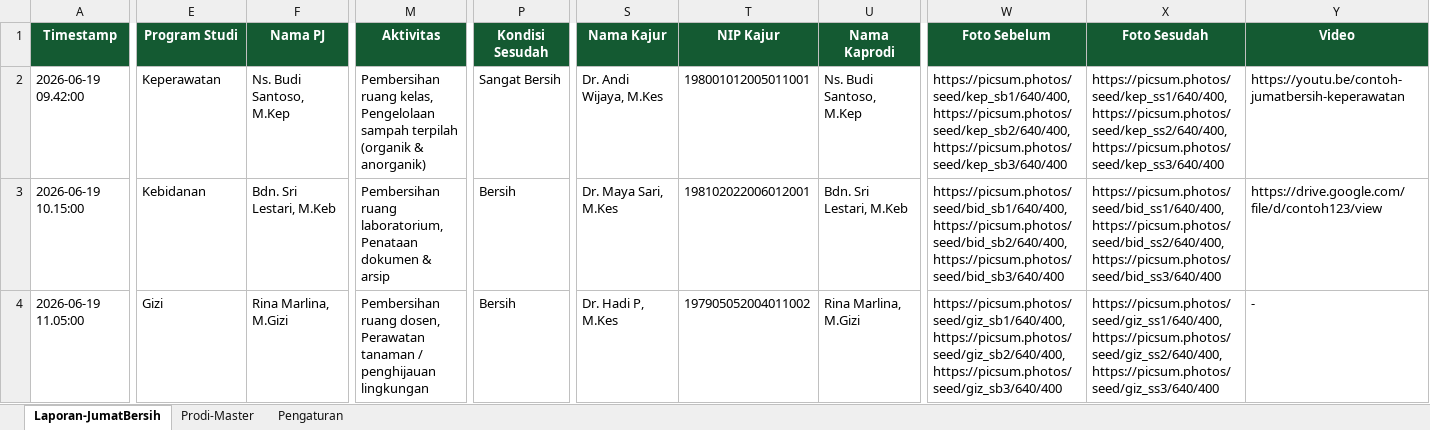
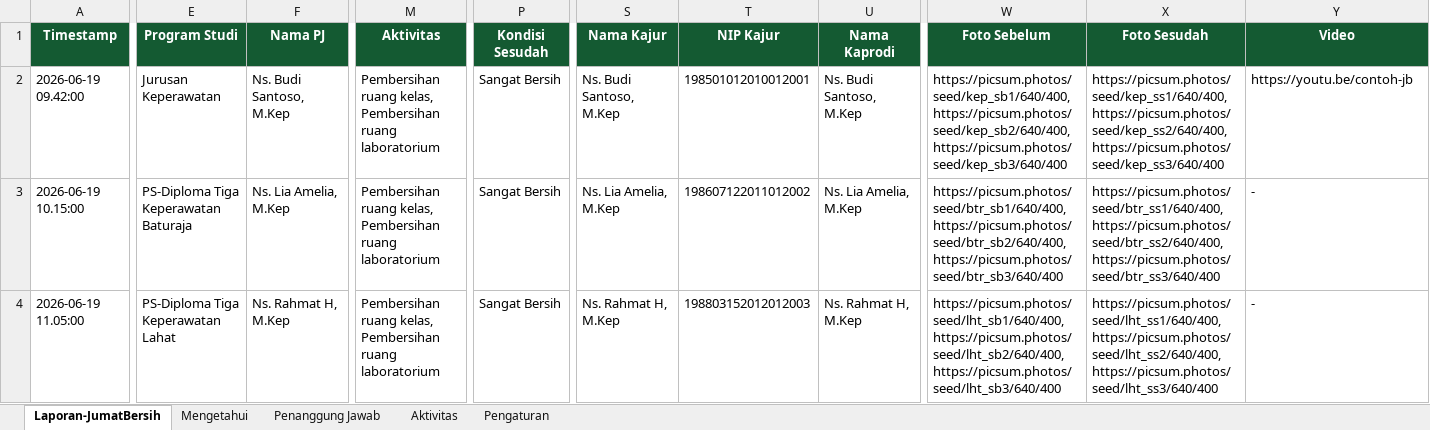
Before and after one commit to AnnisaBaizan/SmartChampion-JumatBersih, an Excel workbook: Template_Spreadsheet_JumatBersih.xlsx, sheet Laporan-JumatBersih, drawn as a sheet; only a part is shown, gaps mark what is left out; values as stored, in another font and other column widths than the file's, no borders; the diff covers the shown part only; the diff names each change by its address in the sheet, - before the commit and + after, or states it on an @@ line.

Commit message:
feat: master Mengetahui & Penanggung Jawab + Aktivitas dataset, 11 unit jurusan/prodi, foto sebelum/sesudah dipisah, TTD lebih tebal
- daftar unit jadi 11 (campuran Jurusan dalam kota + PS/Prodi luar kota), label 'Jurusan / Program Studi'
- sheet Mengetahui (unit+kajur+kontak+TTD) → dropdown Mengetahui + sumber notifikasi
- sheet Penanggung Jawab (fleksibel, tumbuh otomatis) → dropdown PJ; pilih nama auto-isi NIP + TTD
- Aktivitas jadi dataset (tab Aktivitas), 'lainnya' auto-nambah ke dataset
- TTD dipakai ulang via link tersimpan (thumbnail Drive), _saveTtd pass-through link
- PDF: Foto Sebelum & Sesudah jadi 2 section terpisah (E & F), Pernyataan jadi G
- TTD: garis nama lebih tebal, modal proporsional (aspect 5/2), goresan pena lebih tebal
- xlsx: skema final 5 tab; README + kontrak API diperbarui

```diff
--- a/Template_Spreadsheet_JumatBersih.xlsx (sheet Laporan-JumatBersih)
+++ b/Template_Spreadsheet_JumatBersih.xlsx (sheet Laporan-JumatBersih)
-sheet tab: Prodi-Master
+sheet tab: Mengetahui
+sheet tab: Penanggung Jawab
+sheet tab: Aktivitas
-E2 (Program Studi): Keperawatan
+E2 (Program Studi): Jurusan Keperawatan
-M2 (Aktivitas): …ruang kelas, Pengelolaan sampah terpilah (organik & anorganik)
+M2 (Aktivitas): …ruang kelas, Pembersihan ruang laboratorium
-S2 (Nama Kajur): Dr. Andi Wijaya, M.Kes
+S2 (Nama Kajur): Ns. Budi Santoso, M.Kep
-T2 (NIP Kajur): 198001012005011001
+T2 (NIP Kajur): 198501012010012001
-Y2 (Video): https://youtu.be/contoh-jumatbersih-keperawatan
+Y2 (Video): https://youtu.be/contoh-jb
-E3 (Program Studi): Kebidanan
+E3 (Program Studi): PS-Diploma Tiga Keperawatan Baturaja
-F3 (Nama PJ): Bdn. Sri Lestari, M.Keb
+F3 (Nama PJ): Ns. Lia Amelia, M.Kep
-M3 (Aktivitas): Pembersihan ruang laboratorium, Penataan dokumen & arsip
+M3 (Aktivitas): Pembersihan ruang kelas, Pembersihan ruang laboratorium
-P3:P4 (Kondisi Sesudah): Bersih
+P3:P4 (Kondisi Sesudah): Sangat Bersih
-S3 (Nama Kajur): Dr. Maya Sari, M.Kes
+S3 (Nama Kajur): Ns. Lia Amelia, M.Kep
-T3 (NIP Kajur): 198102022006012001
+T3 (NIP Kajur): 198607122011012002
-U3 (Nama Kaprodi): Bdn. Sri Lestari, M.Keb
+U3 (Nama Kaprodi): Ns. Lia Amelia, M.Kep
-W3 (Foto Sebelum): https://picsum.photos/seed/bid_sb1/640/400, https://picsum.photos/seed/bid_sb2/640/400, https://picsum.photos/seed/bid_sb3/640/400
+W3 (Foto Sebelum): https://picsum.photos/seed/btr_sb1/640/400, https://picsum.photos/seed/btr_sb2/640/400, https://picsum.photos/seed/btr_sb3/640/400
-X3 (Foto Sesudah): https://picsum.photos/seed/bid_ss1/640/400, https://picsum.photos/seed/bid_ss2/640/400, https://picsum.photos/seed/bid_ss3/640/400
+X3 (Foto Sesudah): https://picsum.photos/seed/btr_ss1/640/400, https://picsum.photos/seed/btr_ss2/640/400, https://picsum.photos/seed/btr_ss3/640/400
-Y3 (Video): https://drive.google.com/file/d/contoh123/view
+Y3 (Video): -
-E4 (Program Studi): Gizi
+E4 (Program Studi): PS-Diploma Tiga Keperawatan Lahat
-F4 (Nama PJ): Rina Marlina, M.Gizi
+F4 (Nama PJ): Ns. Rahmat H, M.Kep
-M4 (Aktivitas): Pembersihan ruang dosen, Perawatan tanaman / penghijauan lingkungan
+M4 (Aktivitas): Pembersihan ruang kelas, Pembersihan ruang laboratorium
-S4 (Nama Kajur): Dr. Hadi P, M.Kes
+S4 (Nama Kajur): Ns. Rahmat H, M.Kep
-T4 (NIP Kajur): 197905052004011002
+T4 (NIP Kajur): 198803152012012003
-U4 (Nama Kaprodi): Rina Marlina, M.Gizi
+U4 (Nama Kaprodi): Ns. Rahmat H, M.Kep
-W4 (Foto Sebelum): https://picsum.photos/seed/giz_sb1/640/400, https://picsum.photos/seed/giz_sb2/640/400, https://picsum.photos/seed/giz_sb3/640/400
+W4 (Foto Sebelum): https://picsum.photos/seed/lht_sb1/640/400, https://picsum.photos/seed/lht_sb2/640/400, https://picsum.photos/seed/lht_sb3/640/400
-X4 (Foto Sesudah): https://picsum.photos/seed/giz_ss1/640/400, https://picsum.photos/seed/giz_ss2/640/400, https://picsum.photos/seed/giz_ss3/640/400
+X4 (Foto Sesudah): https://picsum.photos/seed/lht_ss1/640/400, https://picsum.photos/seed/lht_ss2/640/400, https://picsum.photos/seed/lht_ss3/640/400
```
Also changed, not shown: 1 added row and 40 edited cells elsewhere in this sheet, sheet Mengetahui, sheet Pengaturan, 4 other files.
